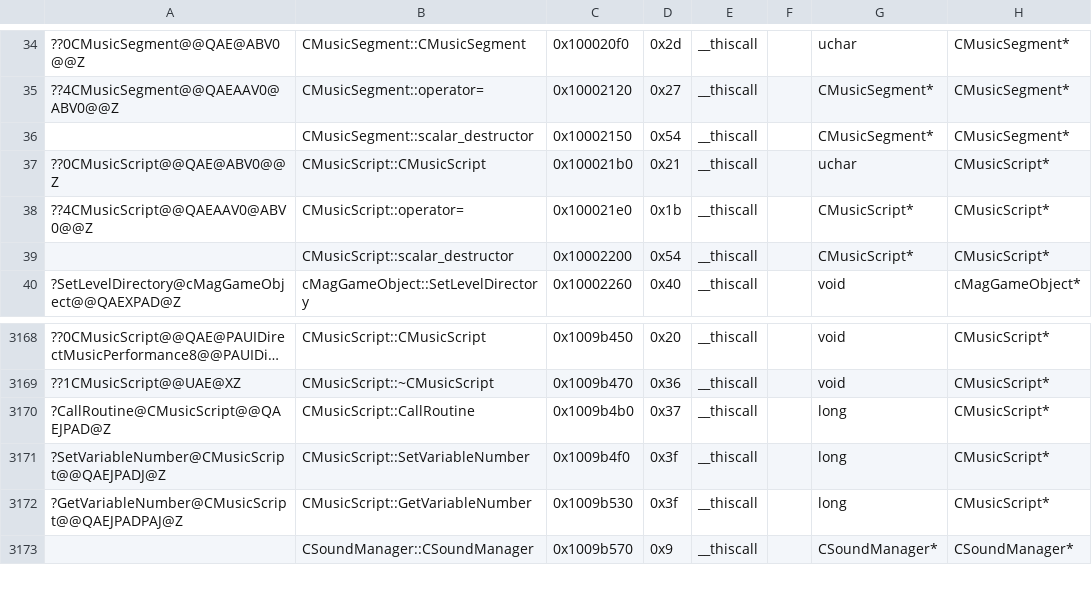
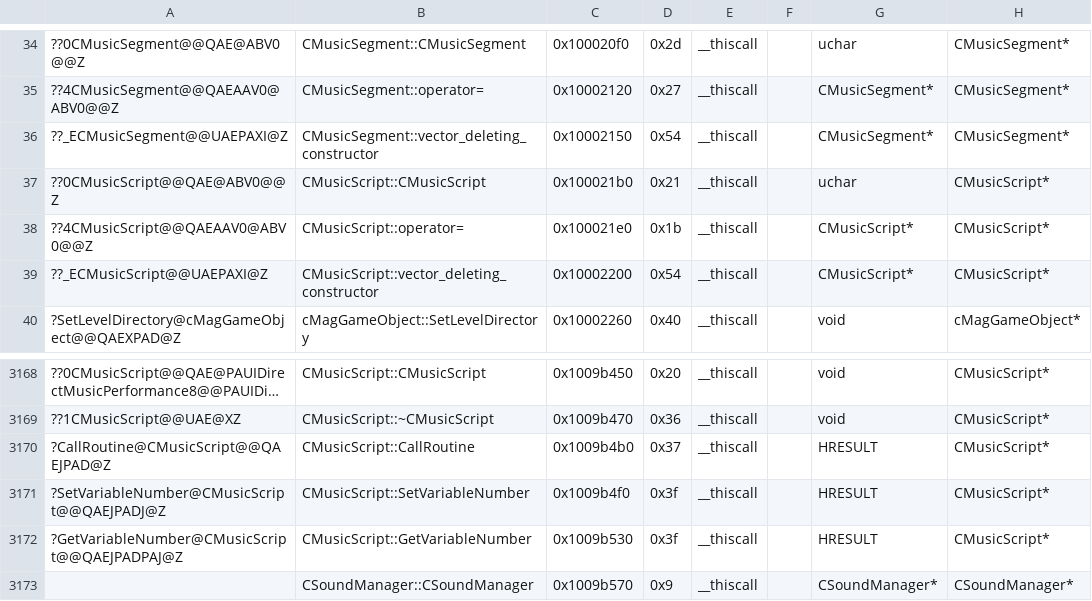
Before and after one commit to regratka/mkp, a CSV file: config/me2/mapping.csv, drawn as a sheet; only a part is shown, gaps mark what is left out; long unchanged cells end in …; the diff names each change by its address in the sheet, - before the commit and + after, or states it on an @@ line.

Commit message:
matching CMusicScript

```diff
--- a/config/me2/mapping.csv
+++ b/config/me2/mapping.csv
-A36: (empty)
+A36: ??_ECMusicSegment@@UAEPAXI@Z
-B36: CMusicSegment::scalar_destructor
+B36: CMusicSegment::vector_deleting_constructor
-A39: (empty)
+A39: ??_ECMusicScript@@UAEPAXI@Z
-B39: CMusicScript::scalar_destructor
+B39: CMusicScript::vector_deleting_constructor
-G3170:G3172: long
+G3170:G3172: HRESULT
```
Also changed, not shown: 2 other files.
